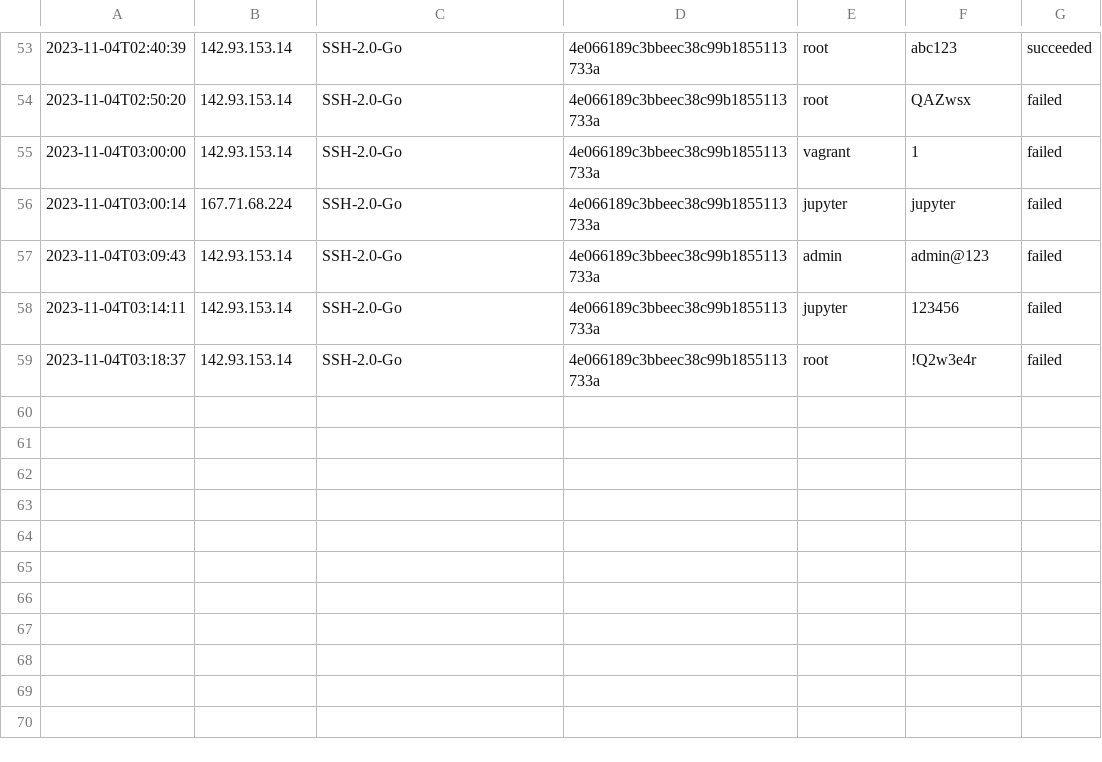
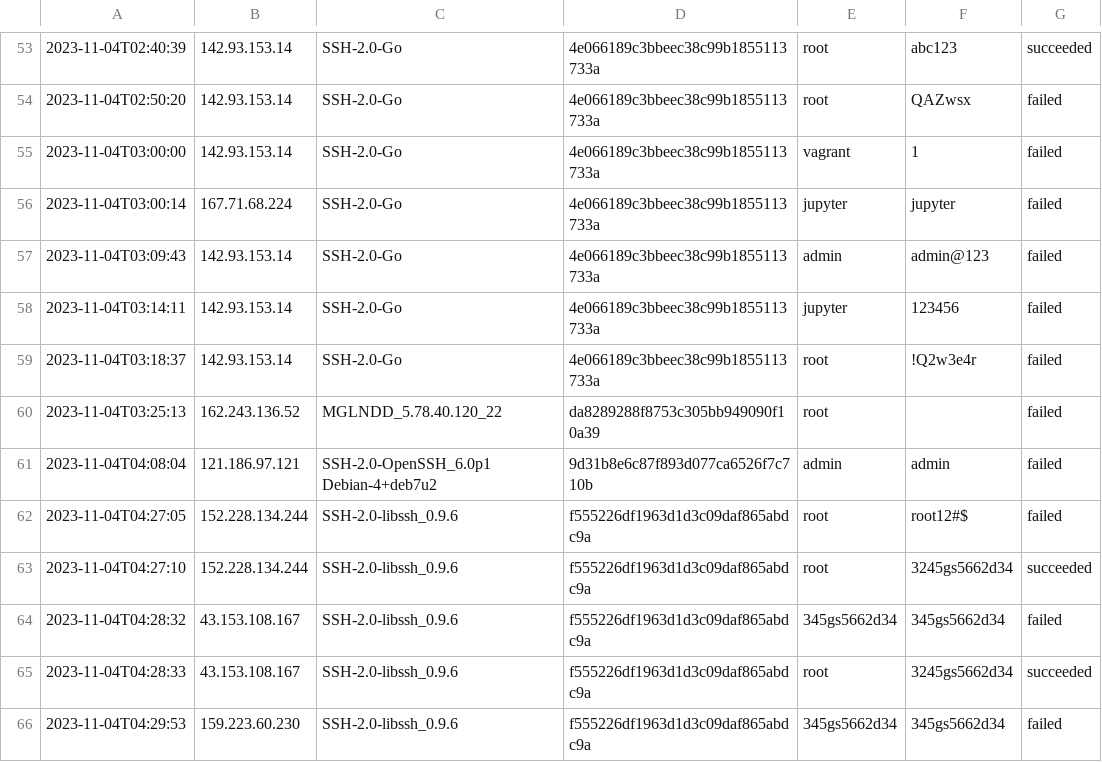
Before and after one commit to cylaris/sshtrap, a CSV file: honeypot/ssh/iocs-14d.csv, drawn as a sheet; only a part is shown, gaps mark what is left out; the diff names each change by its address in the sheet, - before the commit and + after, or states it on an @@ line.

Commit message:
Update Honeypot IOC files

```diff
--- a/honeypot/ssh/iocs-14d.csv
+++ b/honeypot/ssh/iocs-14d.csv
+row 60: 2023-11-04T03:25:13 | 162.243.136.52 | MGLNDD_5.78.40.120_22 | da8289288f8753c305bb949090f10a39 | root |  | failed
+row 61: 2023-11-04T04:08:04 | 121.186.97.121 | SSH-2.0-OpenSSH_6.0p1 Debian-4+deb7u2 | 9d31b8e6c87f893d077ca6526f7c710b | admin | admin | failed
+row 62: 2023-11-04T04:27:05 | 152.228.134.244 | SSH-2.0-libssh_0.9.6 | f555226df1963d1d3c09daf865abdc9a | root | root12#$ | failed
+row 63: 2023-11-04T04:27:10 | 152.228.134.244 | SSH-2.0-libssh_0.9.6 | f555226df1963d1d3c09daf865abdc9a | root | 3245gs5662d34 | succeeded
+row 64: 2023-11-04T04:28:32 | 43.153.108.167 | SSH-2.0-libssh_0.9.6 | f555226df1963d1d3c09daf865abdc9a | 345gs5662d34 | 345gs5662d34 | failed
+row 65: 2023-11-04T04:28:33 | 43.153.108.167 | SSH-2.0-libssh_0.9.6 | f555226df1963d1d3c09daf865abdc9a | root | 3245gs5662d34 | succeeded
+row 66: 2023-11-04T04:29:53 | 159.223.60.230 | SSH-2.0-libssh_0.9.6 | f555226df1963d1d3c09daf865abdc9a | 345gs5662d34 | 345gs5662d34 | failed
```
Also changed, not shown: honeypot/ssh/iocs-30d.csv.
